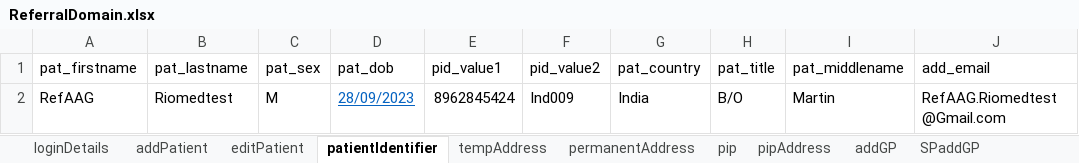
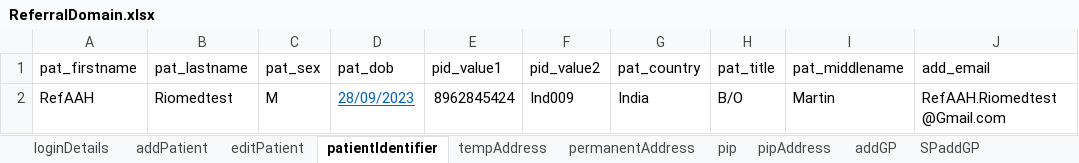
Before and after one commit to manojvyavahare27/DemoServerCellma4ClinicalAuto-, an Excel workbook: ExcelFiles/ReferralDomain.xlsx, sheet patientIdentifier, drawn as a sheet; values as stored, in another font and other column widths than the file's, no borders; the diff names each change by its address in the sheet, - before the commit and + after, or states it on an @@ line.

```diff
--- a/ExcelFiles/ReferralDomain.xlsx (sheet patientIdentifier)
+++ b/ExcelFiles/ReferralDomain.xlsx (sheet patientIdentifier)
-A2 (pat_firstname): RefAAG
+A2 (pat_firstname): RefAAH
-J2 (add_email): RefAAG.Riomedtest@Gmail.com
+J2 (add_email): RefAAH.Riomedtest@Gmail.com
```
Also changed, not shown: sheet serviceReferral, sheet AddReferral, sheet rejectedReferral, sheet addPatient, sheet acceptedReferral, sheet editPatient, 4 other files.
